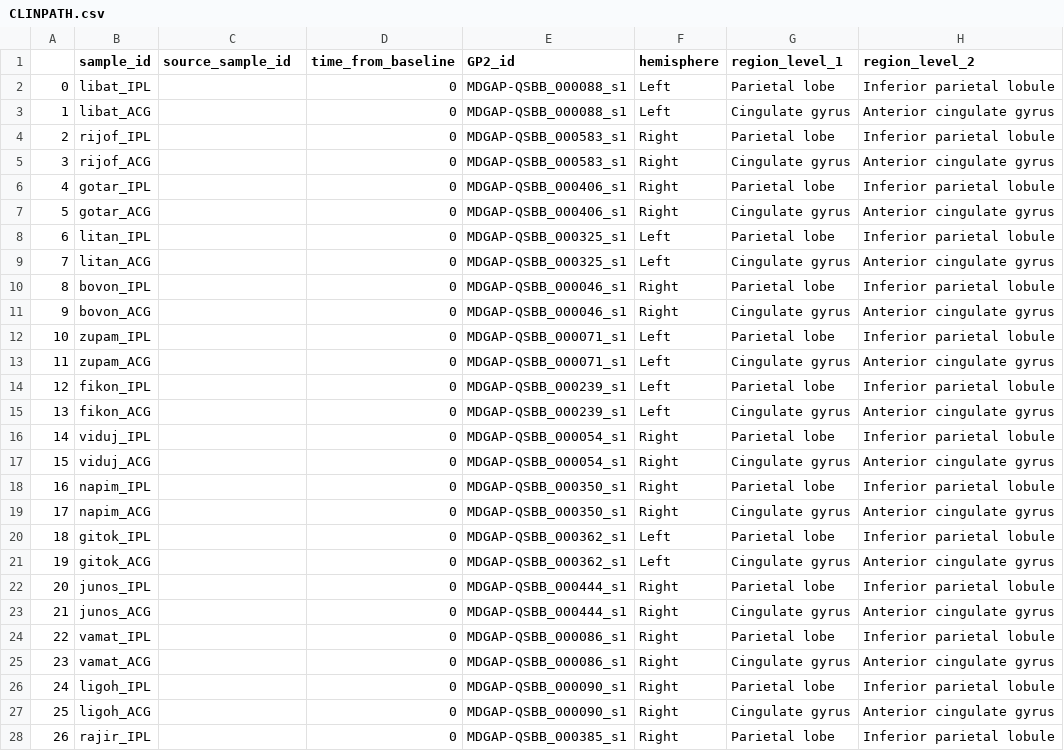
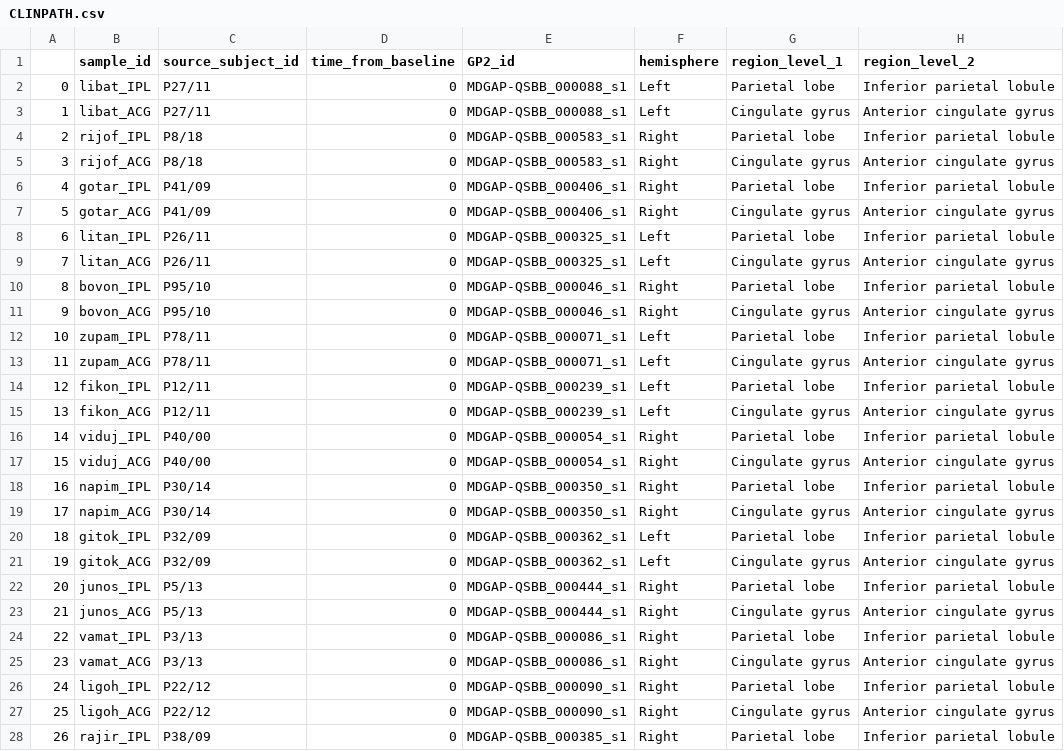
Before and after one commit to ergonyc/meta-clean, a CSV file: clean/team-Hardy/CLINPATH.csv, drawn as a sheet; only a part is shown; the diff covers the shown part only; the diff names each change by its address in the sheet, - before the commit and + after, or states it on an @@ line.

```diff
--- a/clean/team-Hardy/CLINPATH.csv
+++ b/clean/team-Hardy/CLINPATH.csv
-C1: source_sample_id
+C1: source_subject_id
-C2:C3 (source_subject_id): (empty)
+C2:C3 (source_subject_id): P27/11
-C4:C5 (source_subject_id): (empty)
+C4:C5 (source_subject_id): P8/18
-C6:C7 (source_subject_id): (empty)
+C6:C7 (source_subject_id): P41/09
-C8:C9 (source_subject_id): (empty)
+C8:C9 (source_subject_id): P26/11
-C10:C11 (source_subject_id): (empty)
+C10:C11 (source_subject_id): P95/10
-C12:C13 (source_subject_id): (empty)
+C12:C13 (source_subject_id): P78/11
-C14:C15 (source_subject_id): (empty)
+C14:C15 (source_subject_id): P12/11
-C16:C17 (source_subject_id): (empty)
+C16:C17 (source_subject_id): P40/00
-C18:C19 (source_subject_id): (empty)
+C18:C19 (source_subject_id): P30/14
-C20:C21 (source_subject_id): (empty)
+C20:C21 (source_subject_id): P32/09
-C22:C23 (source_subject_id): (empty)
+C22:C23 (source_subject_id): P5/13
-C24:C25 (source_subject_id): (empty)
+C24:C25 (source_subject_id): P3/13
-C26:C27 (source_subject_id): (empty)
+C26:C27 (source_subject_id): P22/12
-C28 (source_subject_id): (empty)
+C28 (source_subject_id): P38/09
```
Also changed, not shown: 101 edited cells elsewhere in this file, clean/team-Hardy/STUDY.csv, 8 other files.
